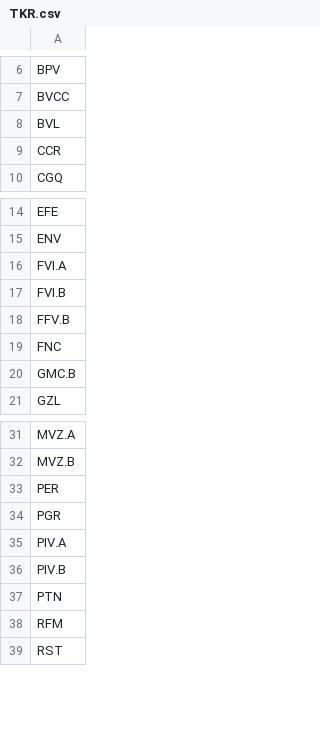
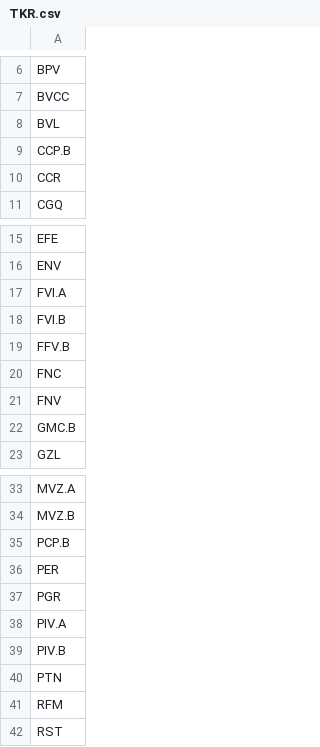
Before and after one commit to carlosgleons/datos_bolsa_de_valores-_de-_caracas, a CSV file: TKR.csv, drawn as a sheet; only a part is shown, gaps mark what is left out; the diff names each change by its address in the sheet, - before the commit and + after, or states it on an @@ line.

Commit message:
Update TKR.csv

```diff
--- a/TKR.csv
+++ b/TKR.csv
+row 9: CCP.B
+row 21: FNV
+row 35: PCP.B
```
